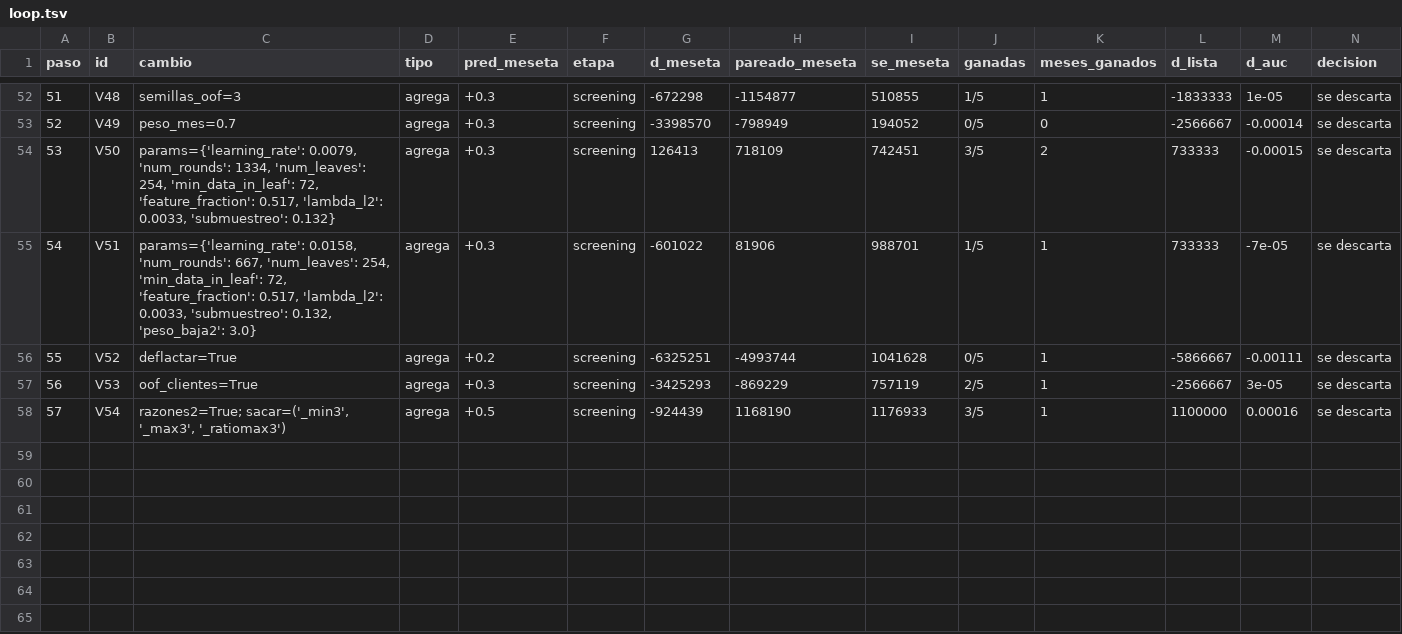
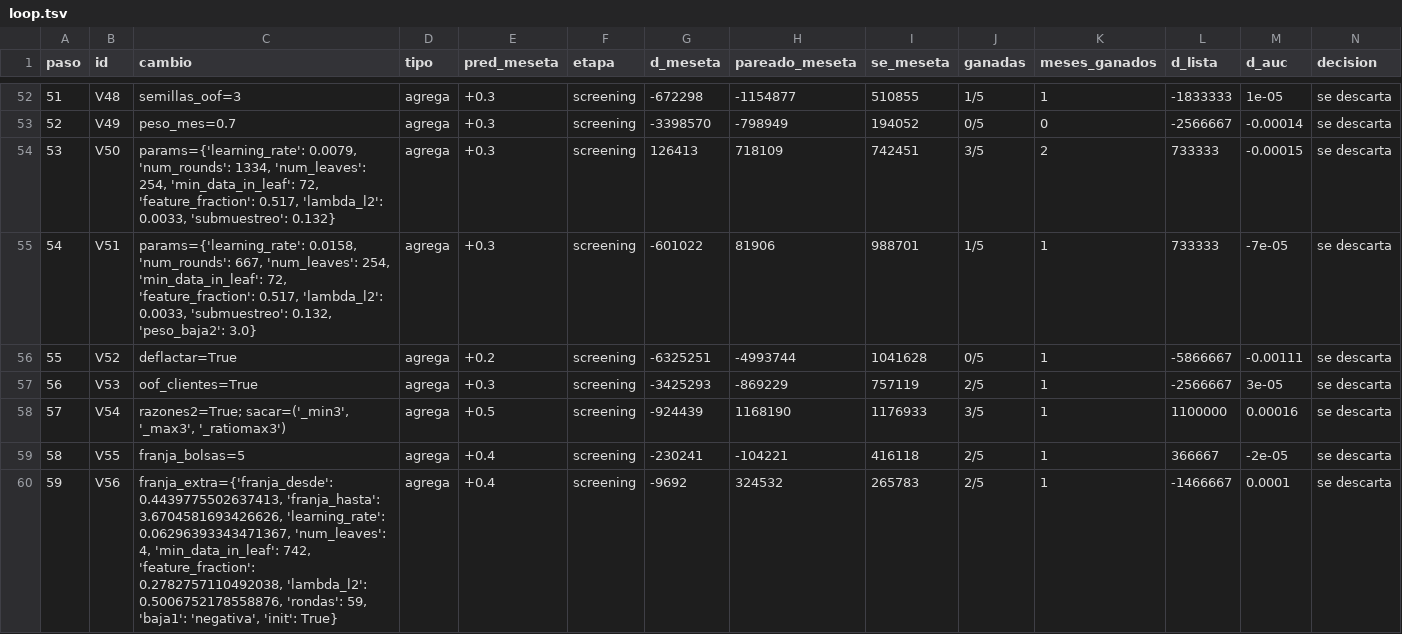
Before and after one commit to emavaldez/expautoresearch, a TSV file: v4/loop.tsv, drawn as a sheet; only a part is shown, gaps mark what is left out; rows hold the shown columns only; the diff names each change by its address in the sheet, - before the commit and + after, or states it on an @@ line.

```diff
--- a/v4/loop.tsv
+++ b/v4/loop.tsv
+row 59: 58 | V55 | franja_bolsas=5 | agrega | +0.4 | screening | -230241 | -104221 | 416118 | 2/5 | 1 | 366667 | -2e-05 | se descarta
+row 60: 59 | V56 | franja_extra={'franja_desde': 0.4439775502637413, 'franja_hasta': 3.6704581693426626, 'learning_rate': 0.06296393343471367, 'num_leaves': 4, 'min_data_in_leaf': 742, 'feature_fraction': 0.2782757110492038, 'lambda_l2': 0.5006752178558876, 'rondas': 59, 'baja1': 'negativa', 'init': True} | agrega | +0.4 | screening | -9692 | 324532 | 265783 | 2/5 | 1 | -1466667 | 0.0001 | se descarta
```
Also changed, not shown: v4/cola.tsv, 8 other files.
